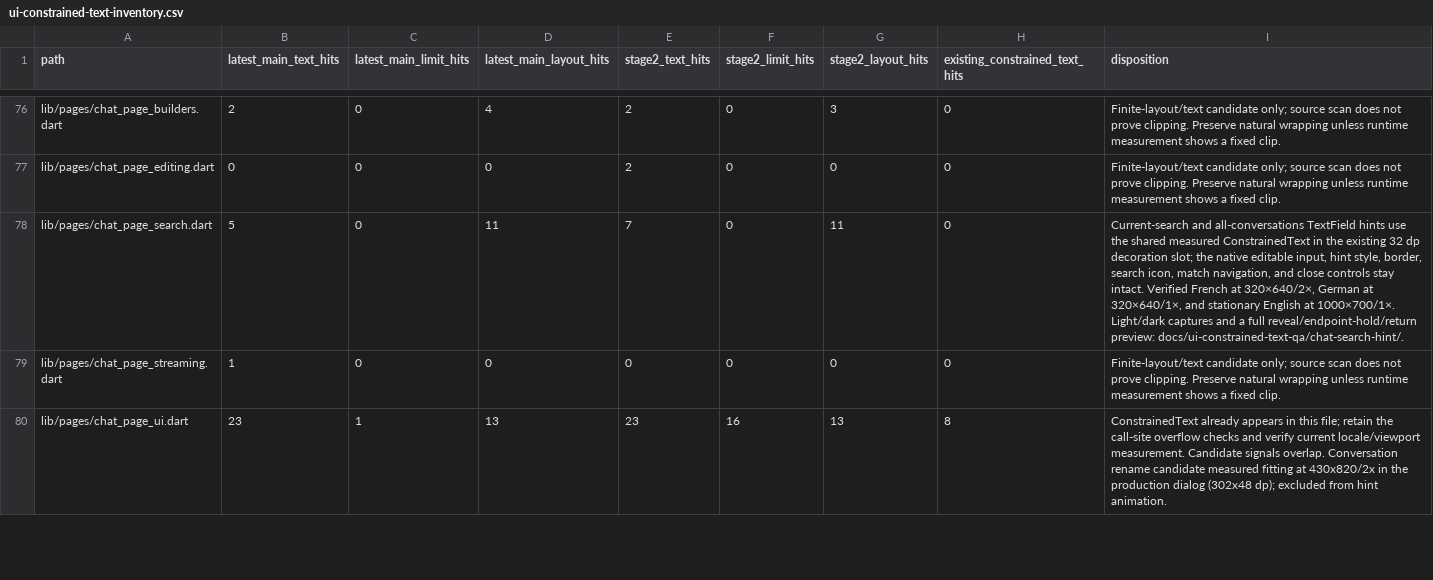
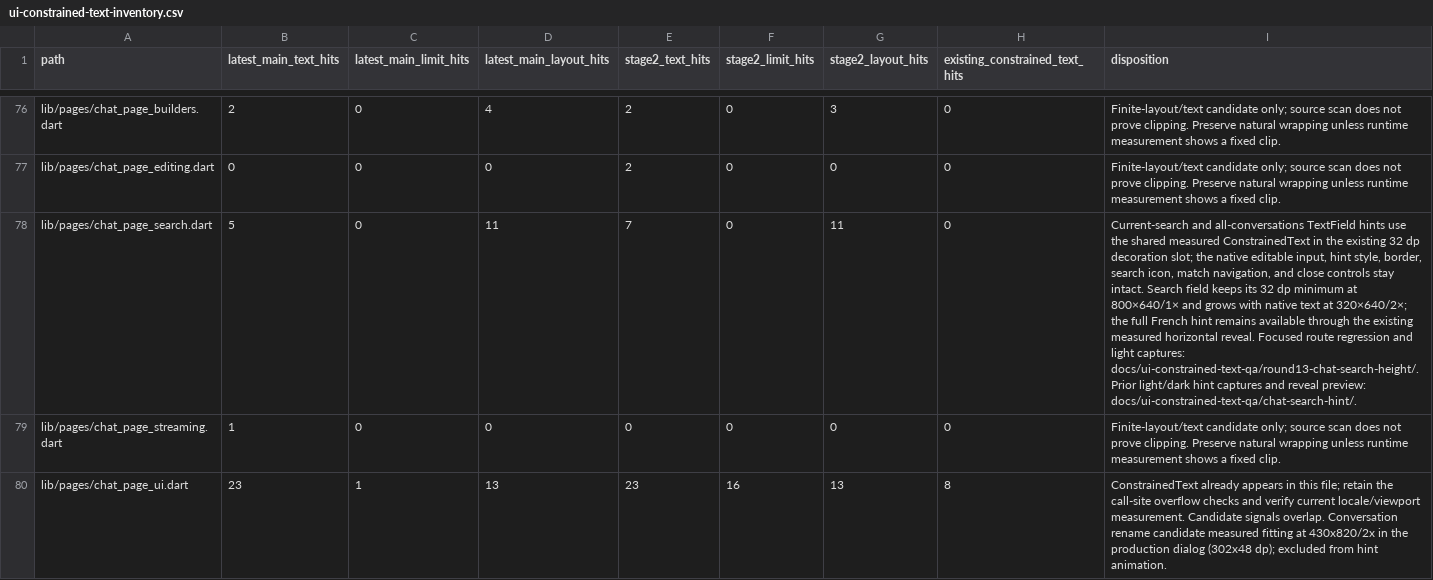
Before and after one commit to JohnXu22786/Stroom, a CSV file: docs/ui-constrained-text-inventory.csv, drawn as a sheet; only a part is shown, gaps mark what is left out; the diff names each change by its address in the sheet, - before the commit and + after, or states it on an @@ line.

Commit message:
fix(chat-search): allow scaled field height
The fixed search-row height clipped the native input at expanded text scales. Keep the compact minimum while letting the field grow with its text.

```diff
--- a/docs/ui-constrained-text-inventory.csv
+++ b/docs/ui-constrained-text-inventory.csv
-I78 (disposition): …stay intact. Verified French at 320×640/2×, German at 320×640/1×, and stationary English at 1000×700/1×. Light/dark captures and a full reveal/endpoint-hold/return preview: docs/ui-constrained-text-qa/chat-search-hint/.
+I78 (disposition): …stay intact. Search field keeps its 32 dp minimum at 800×640/1× and grows with native text at 320×640/2×; the full French hint remains available through the existing measured horizontal reveal. Focused route regression and light captures: docs/ui-constrained-text-qa/round13-chat-search-height/. Prior light/dark hint captures and reveal preview: docs/ui-constrained-text-qa/chat-search-hint/.
```
Also changed, not shown: 5 other files.
